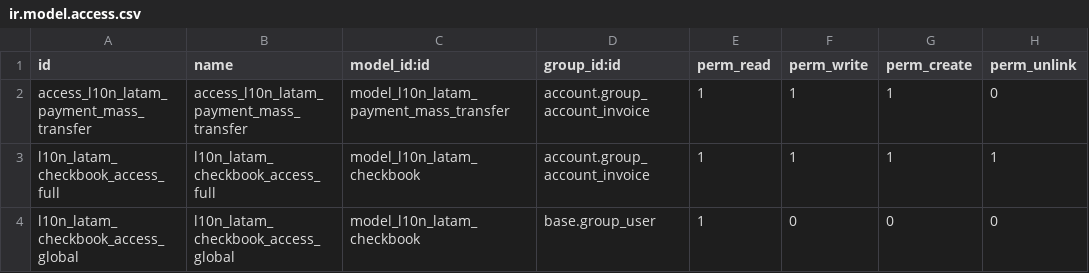
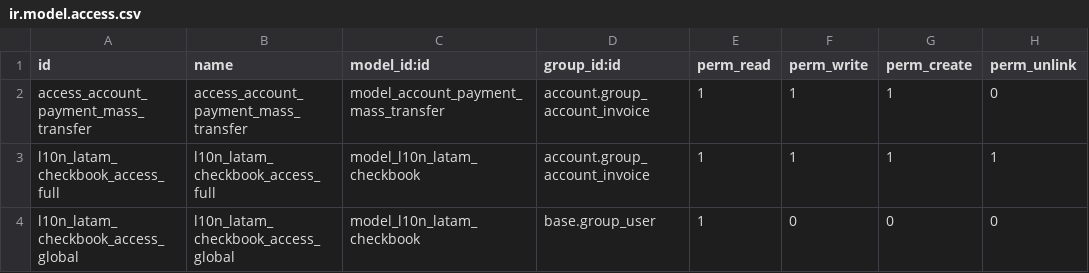
Before and after one commit to ingadhoc/account-payment, a CSV file: l10n_latam_check/security/ir.model.access.csv, drawn as a sheet.

Commit message:
Revert "[REF] update checks module with odoo one"
This reverts commit 74b3415a597bae20b9841863f12596aae2cae859.

```diff
--- a/l10n_latam_check/security/ir.model.access.csv
+++ b/l10n_latam_check/security/ir.model.access.csv
@@ -1,3 +1,3 @@
 id,name,model_id:id,group_id:id,perm_read,perm_write,perm_create,perm_unlink
-access_l10n_latam_payment_mass_transfer,access_l10n_latam_payment_mass_transfer,model_l10n_latam_payment_mass_transfer,account.group_account_invoice,1,1,1,0
+access_account_payment_mass_transfer,access_account_payment_mass_transfer,model_account_payment_mass_transfer,account.group_account_invoice,1,1,1,0
 l10n_latam_checkbook_access_full,l10n_latam_checkbook_access_full,model_l10n_latam_checkbook,account.group_account_invoice,1,1,1,1
```
Also changed, not shown: 18 other files.
